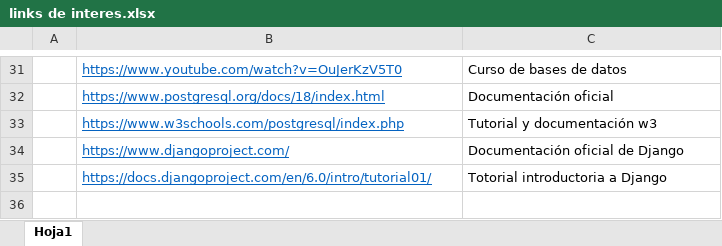
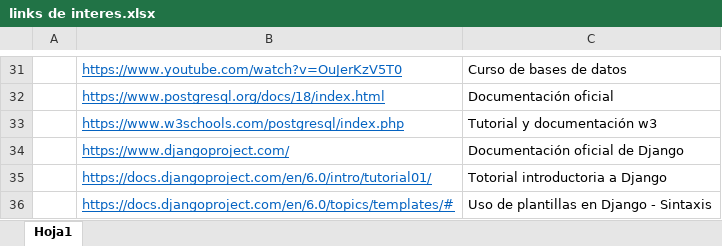
Before and after one commit to RicardoTechDev/Reinventate_SENCE_RTD-24-01-01-0001-2, an Excel workbook: links de interes.xlsx, sheet Hoja1, drawn as a sheet; only a part is shown, gaps mark what is left out; values as stored, in another font and other column widths than the file's, no borders; the diff names each change by its address in the sheet, - before the commit and + after, or states it on an @@ line.

Commit message:
ejemplos trabajo con plantillas

```diff
--- a/links de interes.xlsx (sheet Hoja1)
+++ b/links de interes.xlsx (sheet Hoja1)
+row 36:  | https://docs.djangoproject.com/en/6.0/topics/templates/# | Uso de plantillas en Django - Sintaxis
```
Also changed, not shown: 5 other files.
